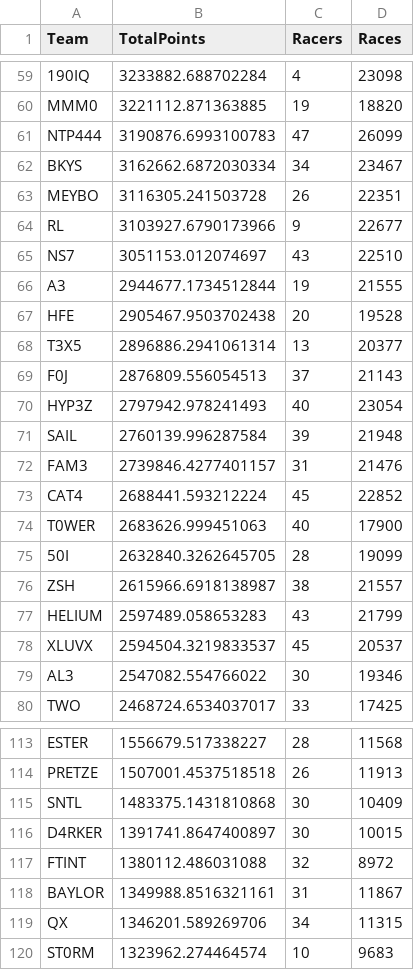
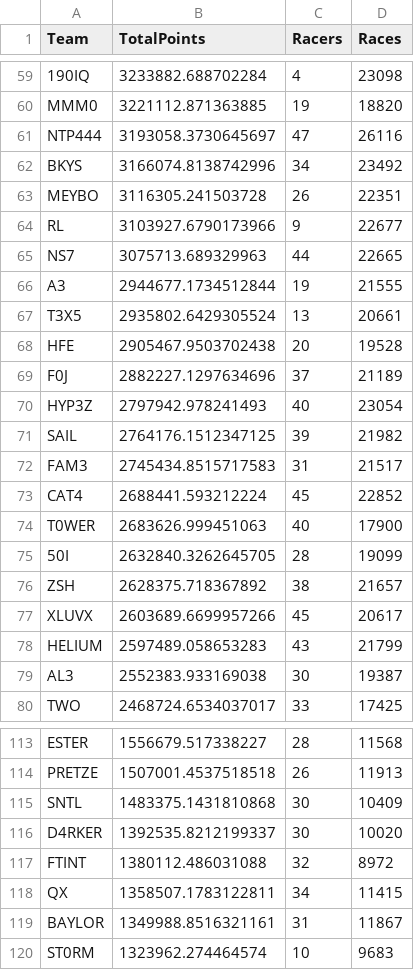
Before and after one commit to professional124/axionNTLEADERBOARDS, a CSV file: csv_archive/nitrotype_team_leaderboard_20250427.csv, drawn as a sheet; only a part is shown, gaps mark what is left out; removed rows and columns are numbered as before the commit, all else as after; the diff covers the shown part only; the diff names each change by its address in the sheet, - before the commit and + after, or states it on an @@ line.

```diff
--- a/csv_archive/nitrotype_team_leaderboard_20250427.csv
+++ b/csv_archive/nitrotype_team_leaderboard_20250427.csv
-B61 (TotalPoints): 3190876.6993100783
+B61 (TotalPoints): 3193058.3730645697
-D61 (Races): 26099
+D61 (Races): 26116
-B62 (TotalPoints): 3162662.6872030334
+B62 (TotalPoints): 3166074.8138742996
-D62 (Races): 23467
+D62 (Races): 23492
-B65 (TotalPoints): 3051153.012074697
+B65 (TotalPoints): 3075713.689329963
-C65 (Racers): 43
+C65 (Racers): 44
-D65 (Races): 22510
+D65 (Races): 22665
+row 67: T3X5 | 2935802.6429305524 | 13 | 20661
-row 68: T3X5 | 2896886.2941061314 | 13 | 20377
-B69 (TotalPoints): 2876809.556054513
+B69 (TotalPoints): 2882227.1297634696
-D69 (Races): 21143
+D69 (Races): 21189
-B71 (TotalPoints): 2760139.996287584
+B71 (TotalPoints): 2764176.1512347125
-D71 (Races): 21948
+D71 (Races): 21982
-B72 (TotalPoints): 2739846.4277401157
+B72 (TotalPoints): 2745434.8515717583
-D72 (Races): 21476
+D72 (Races): 21517
-B76 (TotalPoints): 2615966.6918138987
+B76 (TotalPoints): 2628375.718367892
-D76 (Races): 21557
+D76 (Races): 21657
+row 77: XLUVX | 2603689.6699957266 | 45 | 20617
-row 78: XLUVX | 2594504.3219833537 | 45 | 20537
-B79 (TotalPoints): 2547082.554766022
+B79 (TotalPoints): 2552383.933169038
-D79 (Races): 19346
+D79 (Races): 19387
-B116 (TotalPoints): 1391741.8647400897
+B116 (TotalPoints): 1392535.8212199337
-D116 (Races): 10015
+D116 (Races): 10020
+row 118: QX | 1358507.1783122811 | 34 | 11415
-row 119: QX | 1346201.589269706 | 34 | 11315
```
Also changed, not shown: 7 added rows, 7 removed rows and 96 edited cells elsewhere in this file, 2 other files.
